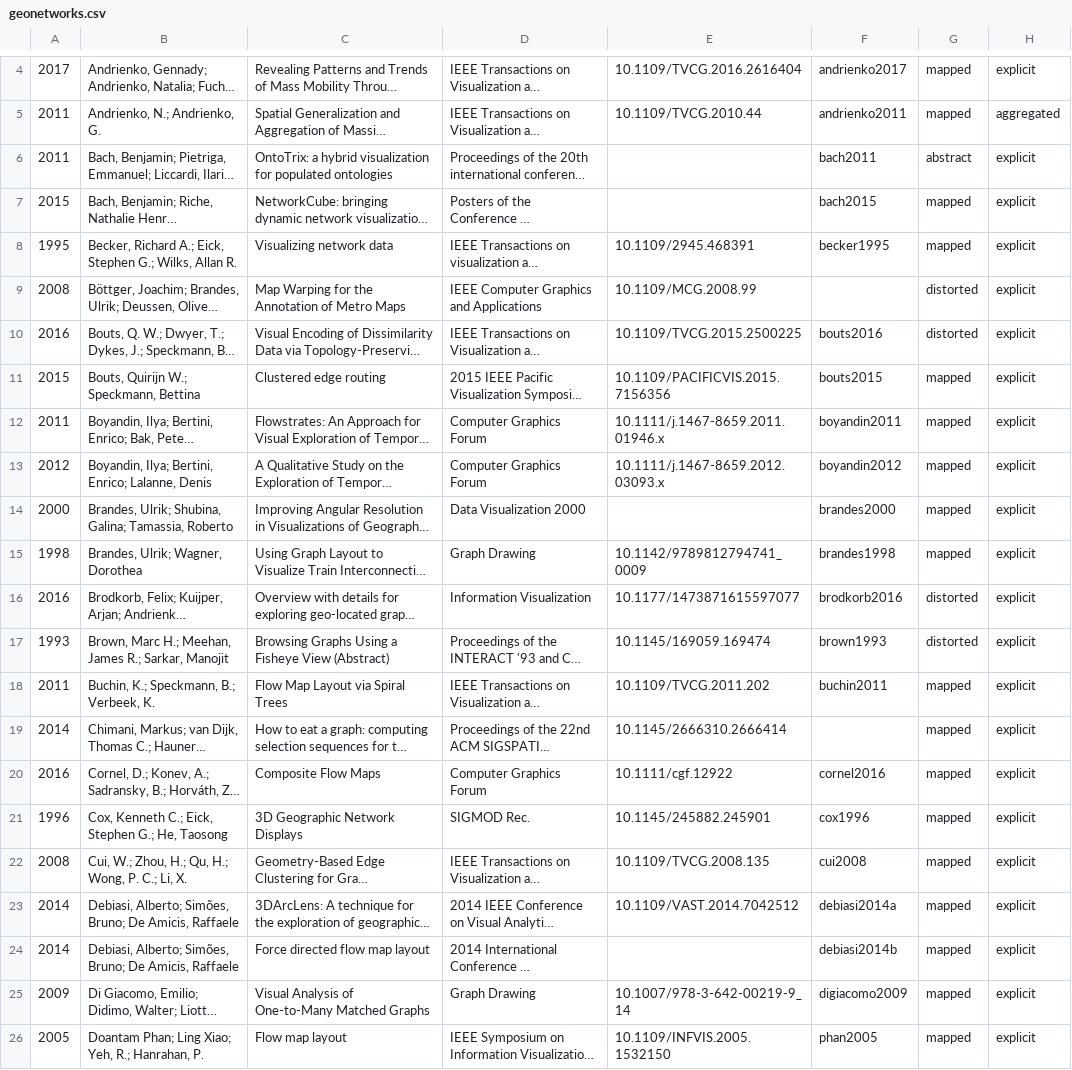
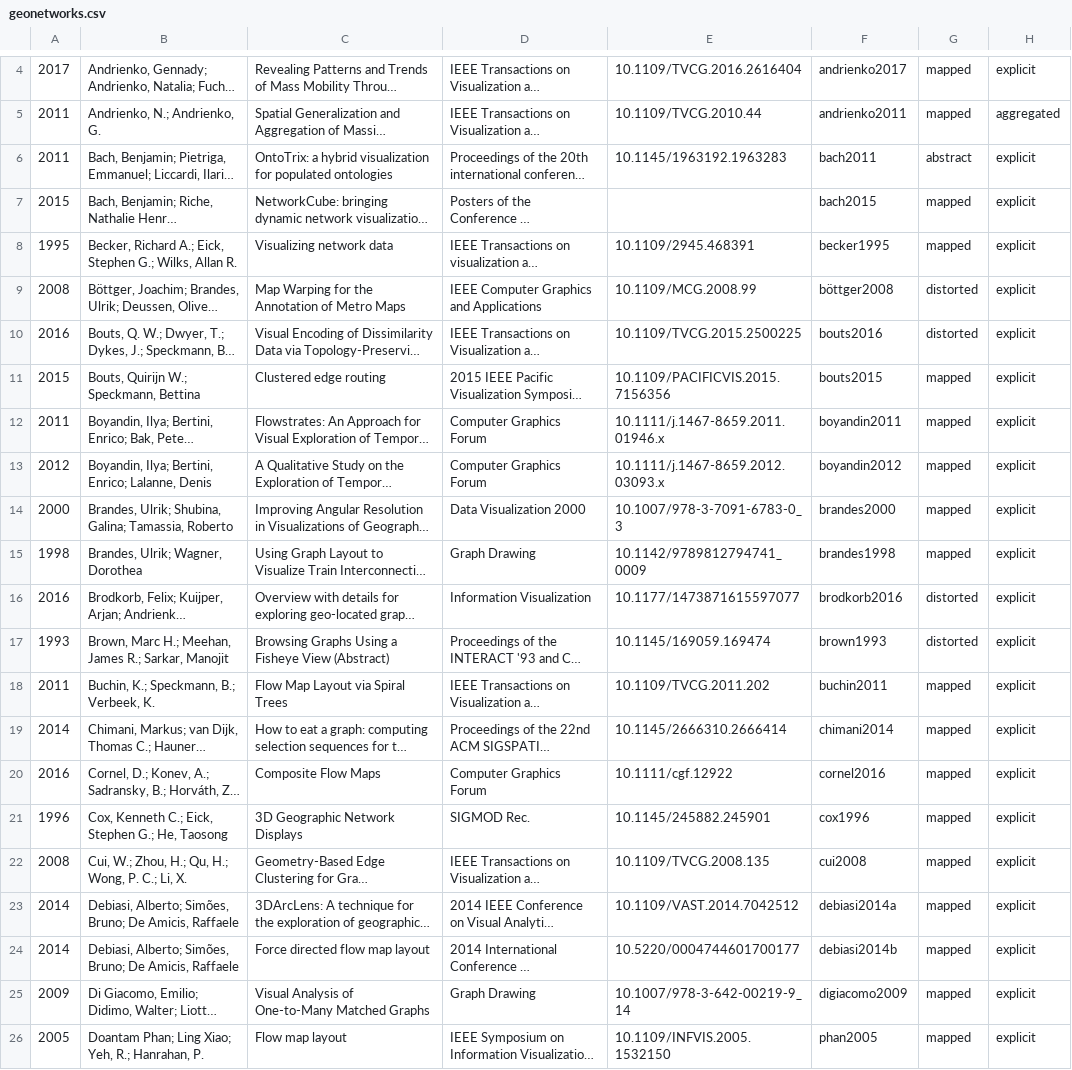
Before and after one commit to sarah37/filterable-collection, a CSV file: geonetworks.csv, drawn as a sheet; only a part is shown, gaps mark what is left out; long unchanged cells end in …; the diff covers the shown part only; the diff names each change by its address in the sheet, - before the commit and + after, or states it on an @@ line.

```diff
--- a/geonetworks.csv
+++ b/geonetworks.csv
-E6: (empty)
+E6: 10.1145/1963192.1963283
-F9: (empty)
+F9: böttger2008
-E14: (empty)
+E14: 10.1007/978-3-7091-6783-0_3
-F19: (empty)
+F19: chimani2014
-E24: (empty)
+E24: 10.5220/0004744601700177
```
Also changed, not shown: 12 edited cells elsewhere in this file.
